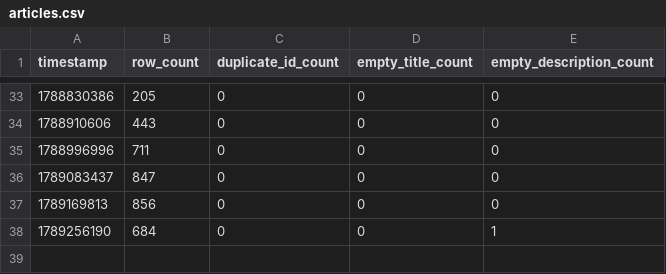
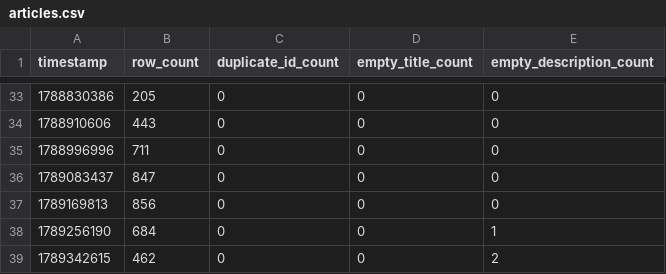
Before and after one commit to jtviegas/datasets, a CSV file: metrics/articles.csv, drawn as a sheet; only a part is shown, gaps mark what is left out.

```diff
--- a/metrics/articles.csv
+++ b/metrics/articles.csv
@@ -38 +38,2 @@ timestamp,row_count,duplicate_id_count,empty_title_count,empty_description_count
 1789256190,684,0,0,1
+1789342615,462,0,0,2
```
Also changed, not shown: 1 other file.
